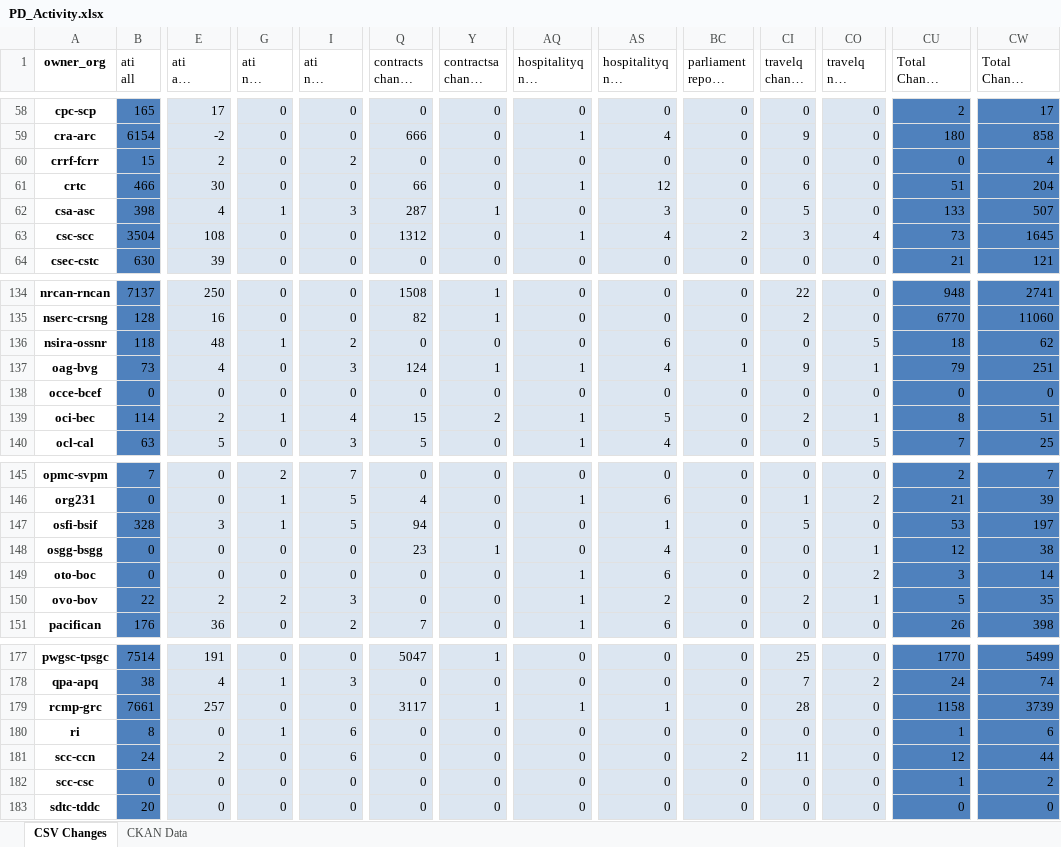
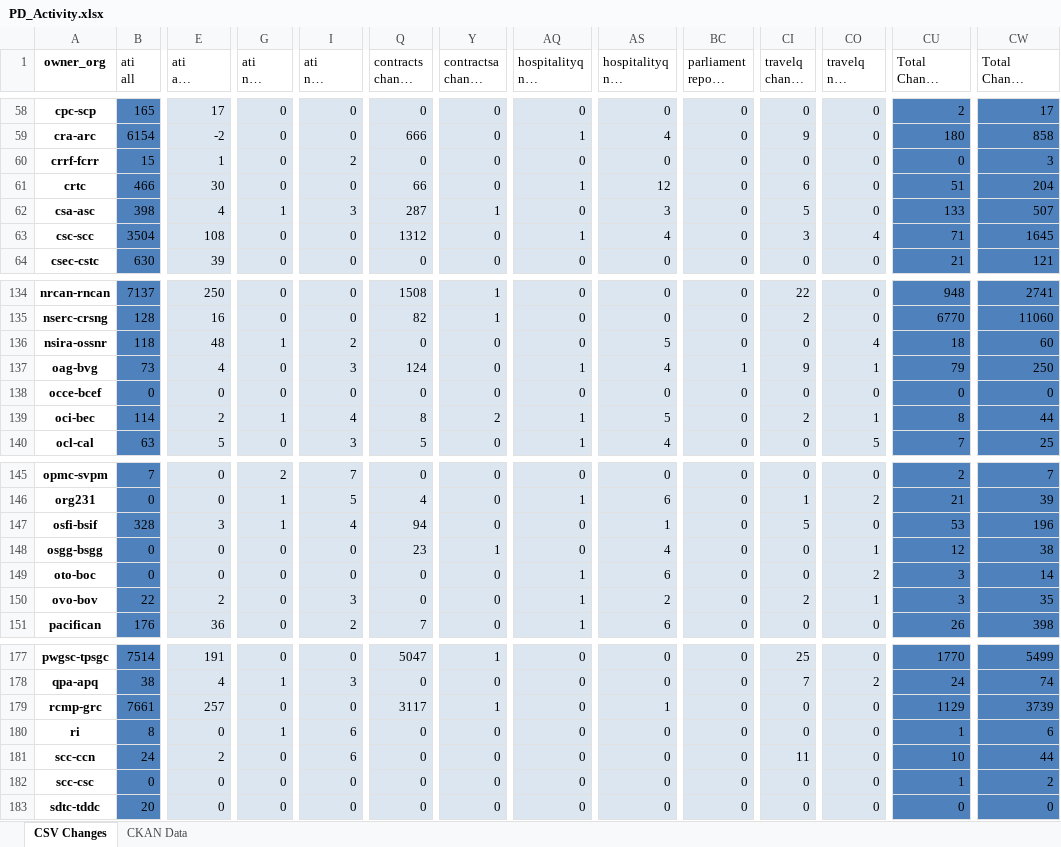
Before and after one commit to open-data/analytics-corporate-reporting, an Excel workbook: PD_CHANGES_RPT/PD_Activity.xlsx, sheet CSV Changes, drawn as a sheet; only a part is shown, gaps mark what is left out; long unchanged cells end in …; values as stored, in another font and other column widths than the file's, no borders; the diff covers the shown part only; the diff names each change by its address in the sheet, - before the commit and + after, or states it on an @@ line.

```diff
--- a/PD_CHANGES_RPT/PD_Activity.xlsx (sheet CSV Changes)
+++ b/PD_CHANGES_RPT/PD_Activity.xlsx (sheet CSV Changes)
-E60 (ati all change 6-months): 2
+E60 (ati all change 6-months): 1
-CW60 (Total Change 6-months): 4
+CW60 (Total Change 6-months): 3
-BC63 (parliament report change 30-days): 2
+BC63 (parliament report change 30-days): 0
-CU63 (Total Change 30-days): 73
+CU63 (Total Change 30-days): 71
-AS136 (hospitalityq nil change 6-months): 6
+AS136 (hospitalityq nil change 6-months): 5
-CO136 (travelq nil change 6-months): 5
+CO136 (travelq nil change 6-months): 4
-CW136 (Total Change 6-months): 62
+CW136 (Total Change 6-months): 60
-Y137 (contractsa change 6-months): 1
+Y137 (contractsa change 6-months): 0
-CW137 (Total Change 6-months): 251
+CW137 (Total Change 6-months): 250
-Q139 (contracts change 6-months): 15
+Q139 (contracts change 6-months): 8
-CW139 (Total Change 6-months): 51
+CW139 (Total Change 6-months): 44
-I147 (ati nil change 6-months): 5
+I147 (ati nil change 6-months): 4
-CW147 (Total Change 6-months): 197
+CW147 (Total Change 6-months): 196
-G150 (ati nil change 30-days): 2
+G150 (ati nil change 30-days): 0
-CU150 (Total Change 30-days): 5
+CU150 (Total Change 30-days): 3
-AQ179 (hospitalityq nil change 30-days): 1
+AQ179 (hospitalityq nil change 30-days): 0
-CI179 (travelq change 30-days): 28
+CI179 (travelq change 30-days): 0
-CU179 (Total Change 30-days): 1158
+CU179 (Total Change 30-days): 1129
-BC181 (parliament report change 30-days): 2
+BC181 (parliament report change 30-days): 0
-CU181 (Total Change 30-days): 12
+CU181 (Total Change 30-days): 10
```
Also changed, not shown: 56 edited cells elsewhere in this sheet, 1 other file.
